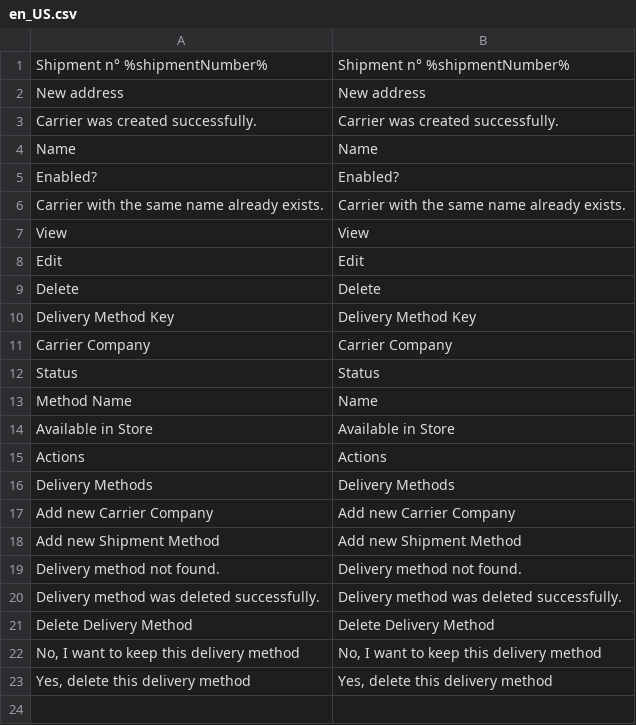
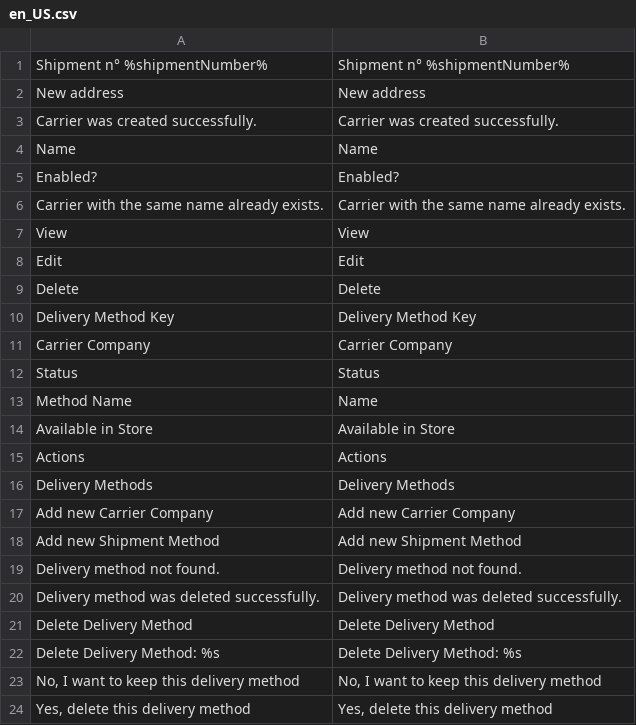
Before and after one commit to spryker/shipment-gui, a CSV file: data/translation/Zed/en_US.csv, drawn as a sheet; the diff names each change by its address in the sheet, - before the commit and + after, or states it on an @@ line.

```diff
--- a/data/translation/Zed/en_US.csv
+++ b/data/translation/Zed/en_US.csv
+row 22: Delete Delivery Method: %s | Delete Delivery Method: %s
```
Also changed, not shown: 1 other file.
